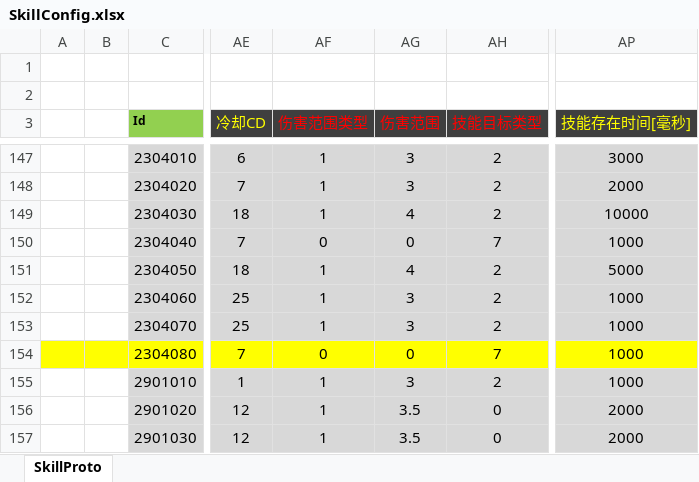
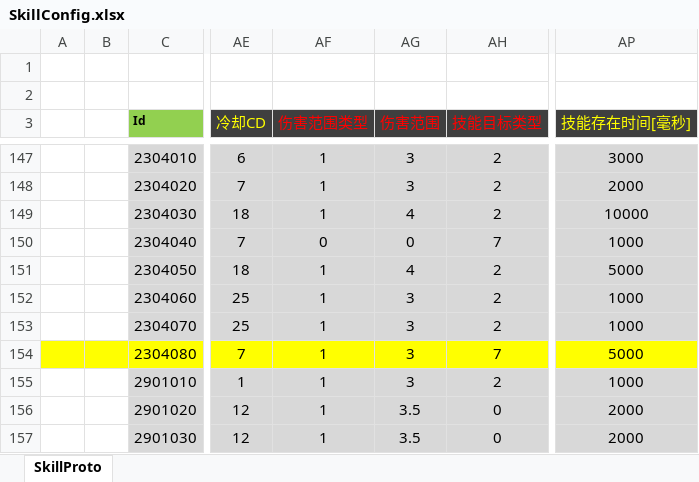
Before and after one commit to csyinghuochong/mengjing, an Excel workbook: Unity/Assets/Config/Excel/SkillConfig.xlsx, sheet SkillProto, drawn as a sheet; only a part is shown, gaps mark what is left out; values as stored, in another font and other column widths than the file's, no borders; the diff names each change by its address in the sheet, - before the commit and + after, or states it on an @@ line.

```diff
--- a/Unity/Assets/Config/Excel/SkillConfig.xlsx (sheet SkillProto)
+++ b/Unity/Assets/Config/Excel/SkillConfig.xlsx (sheet SkillProto)
-AF154 (伤害范围类型): 0
+AF154 (伤害范围类型): 1
-AG154 (伤害范围): 0
+AG154 (伤害范围): 3
-AP154 (技能存在时间[毫秒]): 1000
+AP154 (技能存在时间[毫秒]): 5000
```
Also changed, not shown: 19 other files.
